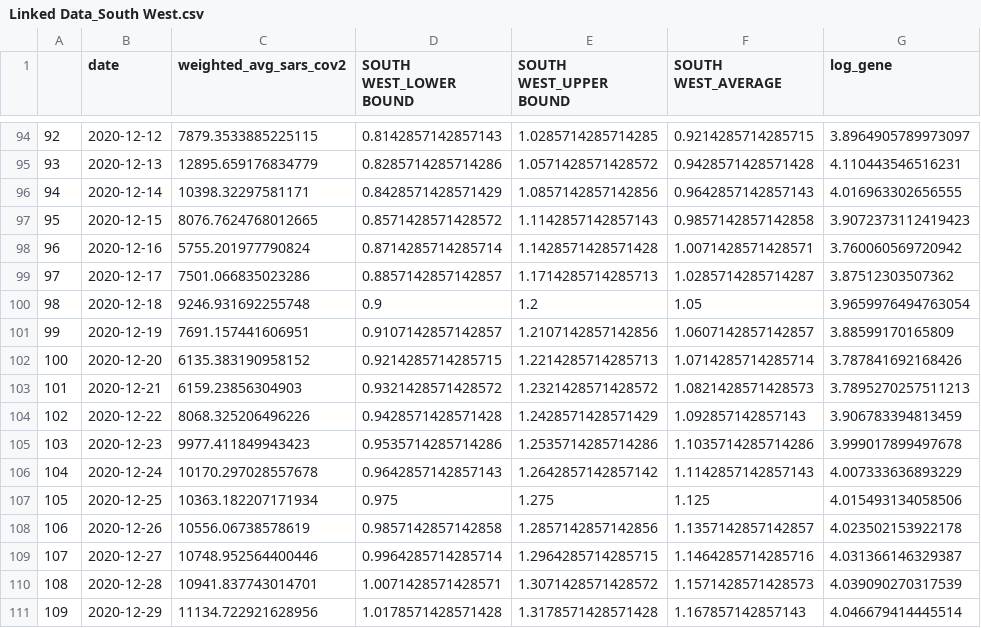
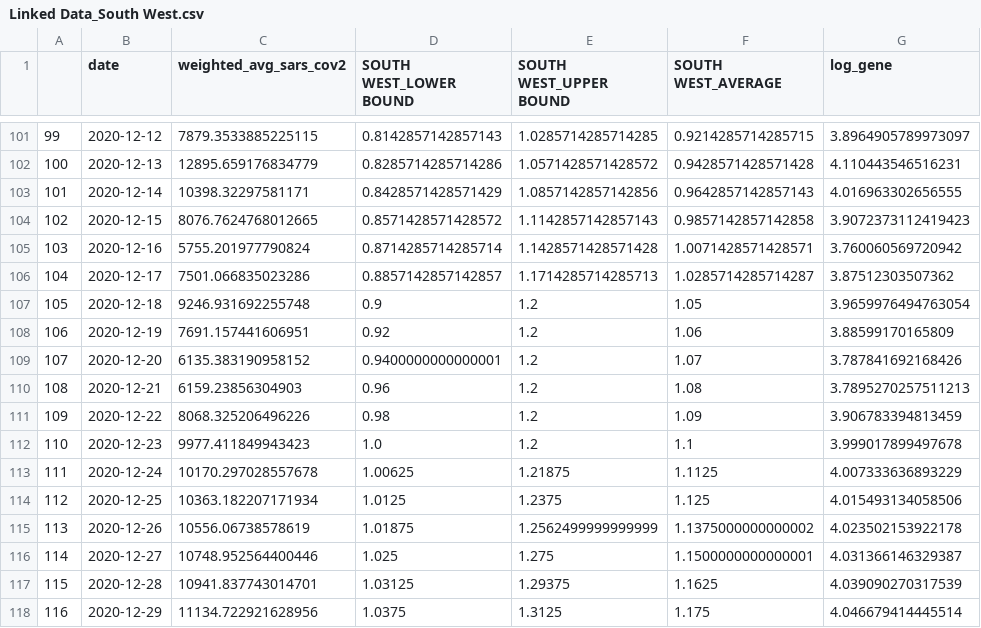
Before and after one commit to florencema1/rtestww, a CSV file: Linked Data_South West.csv, drawn as a sheet; only a part is shown, gaps mark what is left out; addresses are those after the commit; the diff covers the shown part only; the diff names each change by its address in the sheet, - before the commit and + after, or states it on an @@ line.

```diff
--- a/Linked Data_South West.csv
+++ b/Linked Data_South West.csv
@@ column A renumbered from row 9 down @@
-D108 (SOUTH WEST_LOWER BOUND): 0.9107142857142857
+D108 (SOUTH WEST_LOWER BOUND): 0.92
-E108 (SOUTH WEST_UPPER BOUND): 1.2107142857142856
+E108 (SOUTH WEST_UPPER BOUND): 1.2
-F108 (SOUTH WEST_AVERAGE): 1.0607142857142857
+F108 (SOUTH WEST_AVERAGE): 1.06
-D109 (SOUTH WEST_LOWER BOUND): 0.9214285714285715
+D109 (SOUTH WEST_LOWER BOUND): 0.9400000000000001
-E109 (SOUTH WEST_UPPER BOUND): 1.2214285714285713
+E109 (SOUTH WEST_UPPER BOUND): 1.2
-F109 (SOUTH WEST_AVERAGE): 1.0714285714285714
+F109 (SOUTH WEST_AVERAGE): 1.07
-D110 (SOUTH WEST_LOWER BOUND): 0.9321428571428572
+D110 (SOUTH WEST_LOWER BOUND): 0.96
-E110 (SOUTH WEST_UPPER BOUND): 1.2321428571428572
+E110 (SOUTH WEST_UPPER BOUND): 1.2
-F110 (SOUTH WEST_AVERAGE): 1.0821428571428573
+F110 (SOUTH WEST_AVERAGE): 1.08
-D111 (SOUTH WEST_LOWER BOUND): 0.9428571428571428
+D111 (SOUTH WEST_LOWER BOUND): 0.98
-E111 (SOUTH WEST_UPPER BOUND): 1.2428571428571429
+E111 (SOUTH WEST_UPPER BOUND): 1.2
-F111 (SOUTH WEST_AVERAGE): 1.092857142857143
+F111 (SOUTH WEST_AVERAGE): 1.09
-D112 (SOUTH WEST_LOWER BOUND): 0.9535714285714286
+D112 (SOUTH WEST_LOWER BOUND): 1.0
-E112 (SOUTH WEST_UPPER BOUND): 1.2535714285714286
+E112 (SOUTH WEST_UPPER BOUND): 1.2
-F112 (SOUTH WEST_AVERAGE): 1.1035714285714286
+F112 (SOUTH WEST_AVERAGE): 1.1
-D113 (SOUTH WEST_LOWER BOUND): 0.9642857142857143
+D113 (SOUTH WEST_LOWER BOUND): 1.00625
-E113 (SOUTH WEST_UPPER BOUND): 1.2642857142857142
+E113 (SOUTH WEST_UPPER BOUND): 1.21875
-F113 (SOUTH WEST_AVERAGE): 1.1142857142857143
+F113 (SOUTH WEST_AVERAGE): 1.1125
-D114 (SOUTH WEST_LOWER BOUND): 0.975
+D114 (SOUTH WEST_LOWER BOUND): 1.0125
-E114 (SOUTH WEST_UPPER BOUND): 1.275
+E114 (SOUTH WEST_UPPER BOUND): 1.2375
-D115 (SOUTH WEST_LOWER BOUND): 0.9857142857142858
+D115 (SOUTH WEST_LOWER BOUND): 1.01875
-E115 (SOUTH WEST_UPPER BOUND): 1.2857142857142856
+E115 (SOUTH WEST_UPPER BOUND): 1.2562499999999999
-F115 (SOUTH WEST_AVERAGE): 1.1357142857142857
+F115 (SOUTH WEST_AVERAGE): 1.1375000000000002
-D116 (SOUTH WEST_LOWER BOUND): 0.9964285714285714
+D116 (SOUTH WEST_LOWER BOUND): 1.025
-E116 (SOUTH WEST_UPPER BOUND): 1.2964285714285715
+E116 (SOUTH WEST_UPPER BOUND): 1.275
-F116 (SOUTH WEST_AVERAGE): 1.1464285714285716
+F116 (SOUTH WEST_AVERAGE): 1.1500000000000001
-D117 (SOUTH WEST_LOWER BOUND): 1.0071428571428571
+D117 (SOUTH WEST_LOWER BOUND): 1.03125
-E117 (SOUTH WEST_UPPER BOUND): 1.3071428571428572
+E117 (SOUTH WEST_UPPER BOUND): 1.29375
-F117 (SOUTH WEST_AVERAGE): 1.1571428571428573
+F117 (SOUTH WEST_AVERAGE): 1.1625
-D118 (SOUTH WEST_LOWER BOUND): 1.0178571428571428
+D118 (SOUTH WEST_LOWER BOUND): 1.0375
-E118 (SOUTH WEST_UPPER BOUND): 1.3178571428571428
+E118 (SOUTH WEST_UPPER BOUND): 1.3125
-F118 (SOUTH WEST_AVERAGE): 1.167857142857143
+F118 (SOUTH WEST_AVERAGE): 1.175
```
Also changed, not shown: 7 added rows and 48 edited cells elsewhere in this file, Population Over Time.csv, 40 other files.
